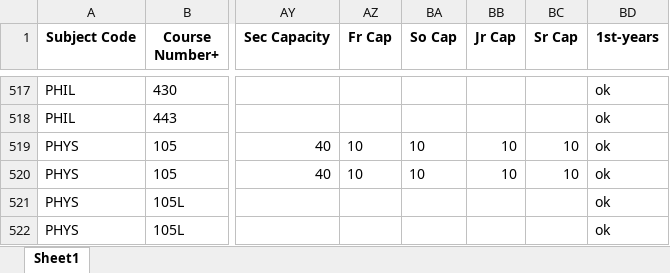
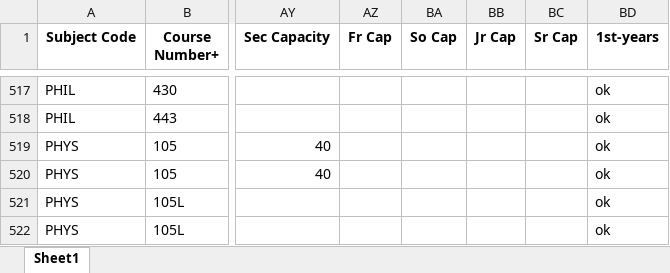
Before and after one commit to vivarose/Colleague_self_service, an Excel workbook: merged_course_schedule.xlsx, sheet Sheet1, drawn as a sheet; only a part is shown, gaps mark what is left out; values as stored, in another font and other column widths than the file's, no borders; the diff names each change by its address in the sheet, - before the commit and + after, or states it on an @@ line.

```diff
--- a/merged_course_schedule.xlsx (sheet Sheet1)
+++ b/merged_course_schedule.xlsx (sheet Sheet1)
-AZ519:AZ520 (Fr Cap): 10
+AZ519:AZ520 (Fr Cap): (empty)
-BA519:BA520 (So Cap): 10
+BA519:BA520 (So Cap): (empty)
-BB519:BB520 (Jr Cap): 10
+BB519:BB520 (Jr Cap): (empty)
-BC519:BC520 (Sr Cap): 10
+BC519:BC520 (Sr Cap): (empty)
```
Also changed, not shown: 1 other file.
